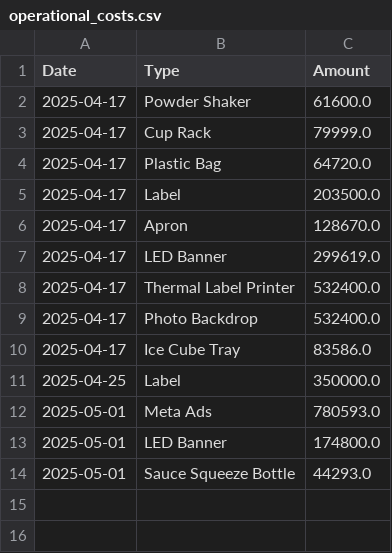
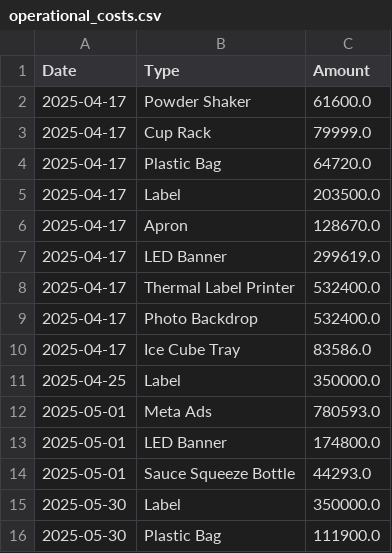
Before and after one commit to johnha912/theta-coffee-lab, a CSV file: data/operational_costs.csv, drawn as a sheet; the diff names each change by its address in the sheet, - before the commit and + after, or states it on an @@ line.

```diff
--- a/data/operational_costs.csv
+++ b/data/operational_costs.csv
+row 15: 2025-05-30 | Label | 350000.0
+row 16: 2025-05-30 | Plastic Bag | 111900.0
```
Also changed, not shown: data/inventory.csv, data/inventory_transactions.csv, 2 other files.
